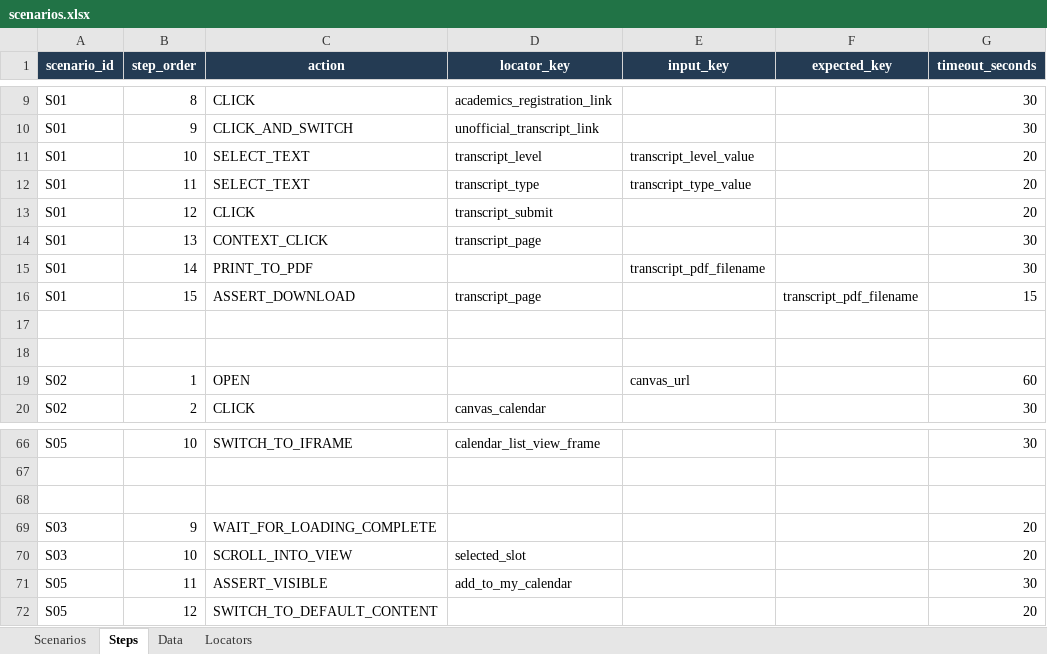
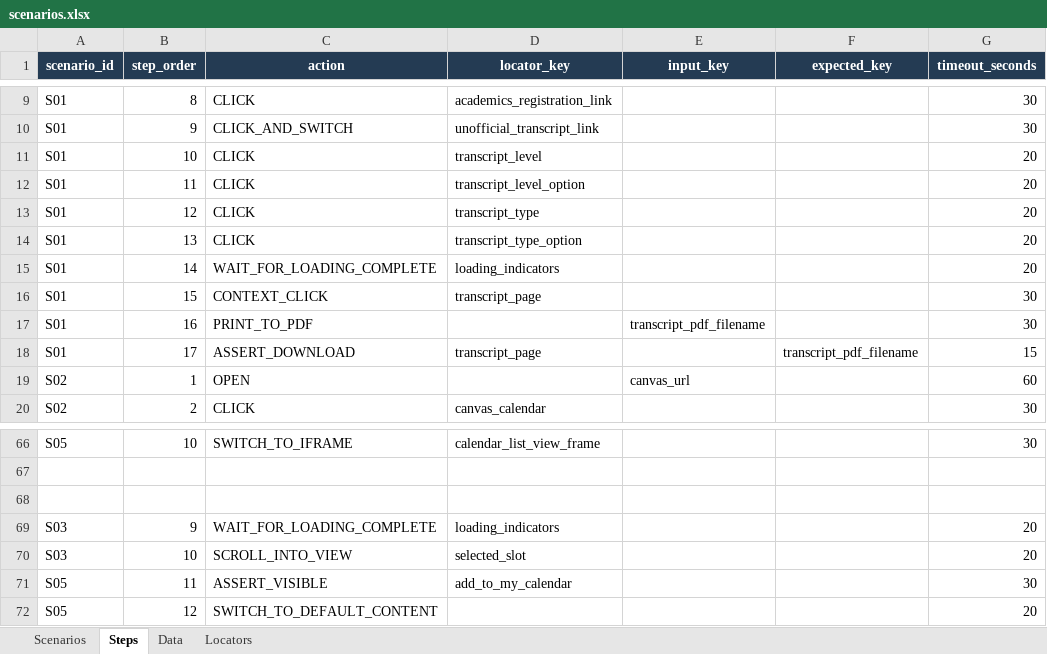
Before and after one commit to Abhayrkhot/selenium-data-driven-assignment, an Excel workbook: data/scenarios.xlsx, sheet Steps, drawn as a sheet; only a part is shown, gaps mark what is left out; values as stored, in another font and other column widths than the file's, no borders; removed rows and columns are numbered as before the commit, all else as after; the diff names each change by its address in the sheet, - before the commit and + after, or states it on an @@ line.

Commit message:
fix: keep every locator in Excel and sync the template workbook
CHOOSE_OPTION now reads its option locator from the dropdown_option row
(${option} is filled with the input value), and WAIT_FOR_LOADING_COMPLETE
waits on the loading_indicators row instead of selectors in Java.

The template workbook now matches the verified private workbook apart from
placeholder credentials; its S01 steps and three locators were stale. The
README describes the current actions, fixed locator keys, automatic
sign-in prompts, and the macOS Accessibility requirement.

```diff
--- a/data/scenarios.xlsx (sheet Steps)
+++ b/data/scenarios.xlsx (sheet Steps)
-C11:C12 (action): SELECT_TEXT
+C11:C12 (action): CLICK
-E11 (input_key): transcript_level_value
+E11 (input_key): (empty)
-D12 (locator_key): transcript_type
+D12 (locator_key): transcript_level_option
-E12 (input_key): transcript_type_value
+E12 (input_key): (empty)
-D13 (locator_key): transcript_submit
+D13 (locator_key): transcript_type
+row 14: S01 | 13 | CLICK | transcript_type_option |  |  | 20
+row 15: S01 | 14 | WAIT_FOR_LOADING_COMPLETE | loading_indicators |  |  | 20
-B16 (step_order): 13
+B16 (step_order): 15
-B17 (step_order): 14
+B17 (step_order): 16
-B18 (step_order): 15
+B18 (step_order): 17
-row 17: (empty)
-row 18: (empty)
-D69 (locator_key): (empty)
+D69 (locator_key): loading_indicators
```
Also changed, not shown: sheet Locators, sheet Data, 3 other files.
